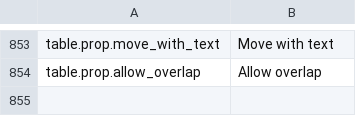
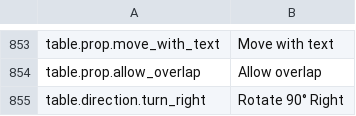
Before and after one commit to jade-rs/jade-office, a TSV file: crates/jade-gpui-app/i18n/en.tsv, drawn as a sheet; only a part is shown, gaps mark what is left out.

```diff
--- a/crates/jade-gpui-app/i18n/en.tsv
+++ b/crates/jade-gpui-app/i18n/en.tsv
@@ -854 +854,2 @@ table.prop.move_with_text	Move with text
 table.prop.allow_overlap	Allow overlap
+table.direction.turn_right	Rotate 90° Right
```
Also changed, not shown: crates/jade-gpui-app/i18n/ja.tsv, 3 other files.
